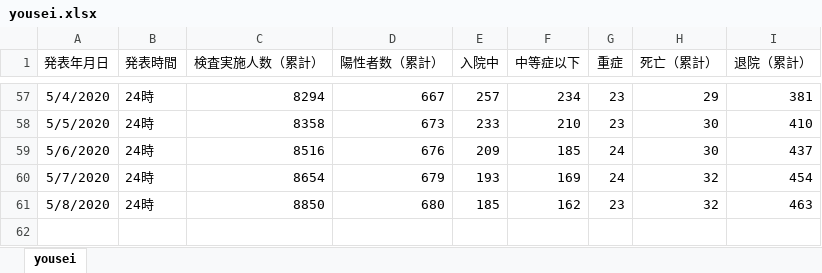
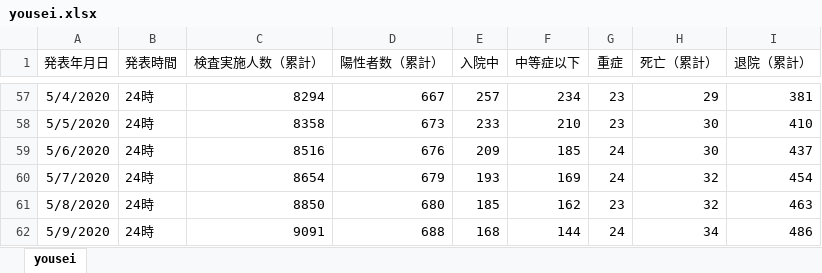
Before and after one commit to stop-covid19-hyogo/covid19-scraping, an Excel workbook: yousei.xlsx, sheet yousei, drawn as a sheet; only a part is shown, gaps mark what is left out; values as stored, in another font and other column widths than the file's, no borders; the diff names each change by its address in the sheet, - before the commit and + after, or states it on an @@ line.

```diff
--- a/yousei.xlsx (sheet yousei)
+++ b/yousei.xlsx (sheet yousei)
+row 62: 5/9/2020 | 24時 | 9091 | 688 | 168 | 144 | 24 | 34 | 486
```
Also changed, not shown: pcr.xlsx, 7 other files.
